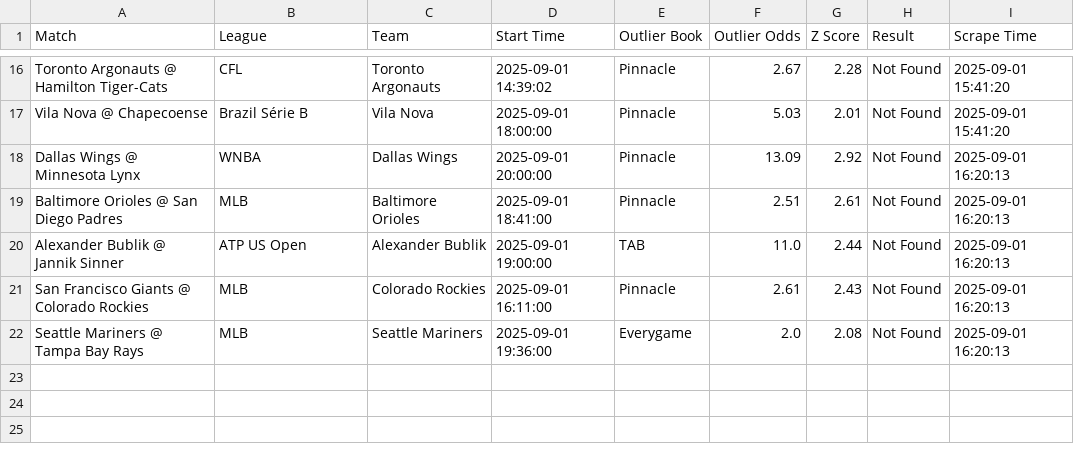
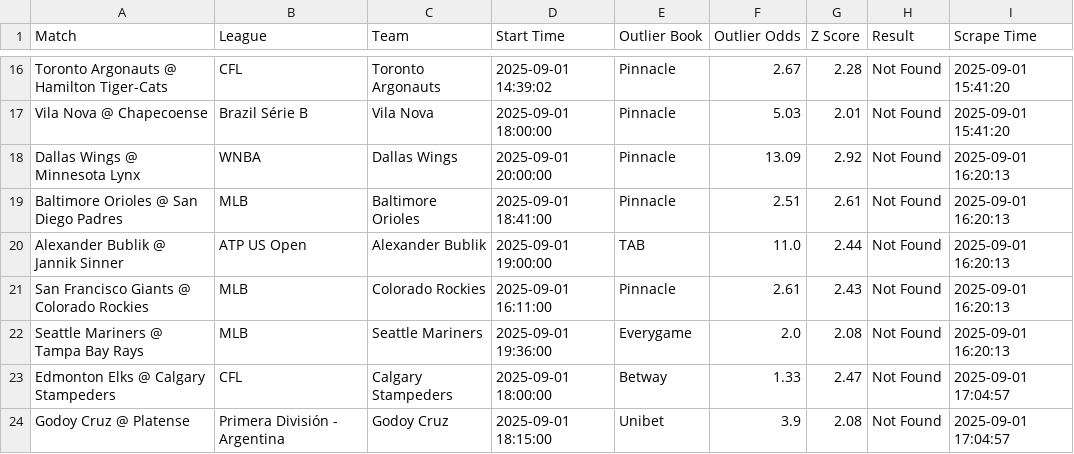
Before and after one commit to aqsmith02/paper-betting-tracker, a CSV file: data/master_zscore_bets.csv, drawn as a sheet; only a part is shown, gaps mark what is left out.

```diff
--- a/data/master_zscore_bets.csv
+++ b/data/master_zscore_bets.csv
@@ -22 +22,3 @@ San Francisco Giants @ Colorado Rockies,MLB,Colorado Rockies,2025-09-01 16:11:00
 Seattle Mariners @ Tampa Bay Rays,MLB,Seattle Mariners,2025-09-01 19:36:00,Everygame,2.0,2.08,Not Found,2025-09-01 16:20:13
+Edmonton Elks @ Calgary Stampeders,CFL,Calgary Stampeders,2025-09-01 18:00:00,Betway,1.33,2.47,Not Found,2025-09-01 17:04:57
+Godoy Cruz @ Platense,Primera División - Argentina,Godoy Cruz,2025-09-01 18:15:00,Unibet,3.9,2.08,Not Found,2025-09-01 17:04:57
```
Also changed, not shown: data/master_avg_full.csv, data/master_mod_zscore_bets.csv, 7 other files.
